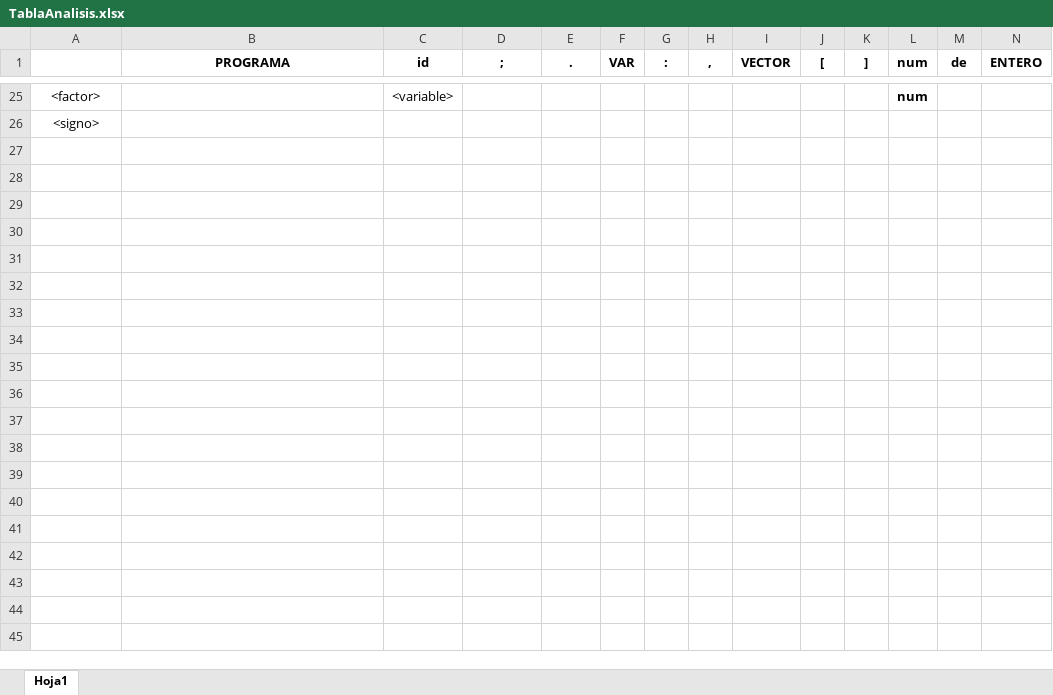
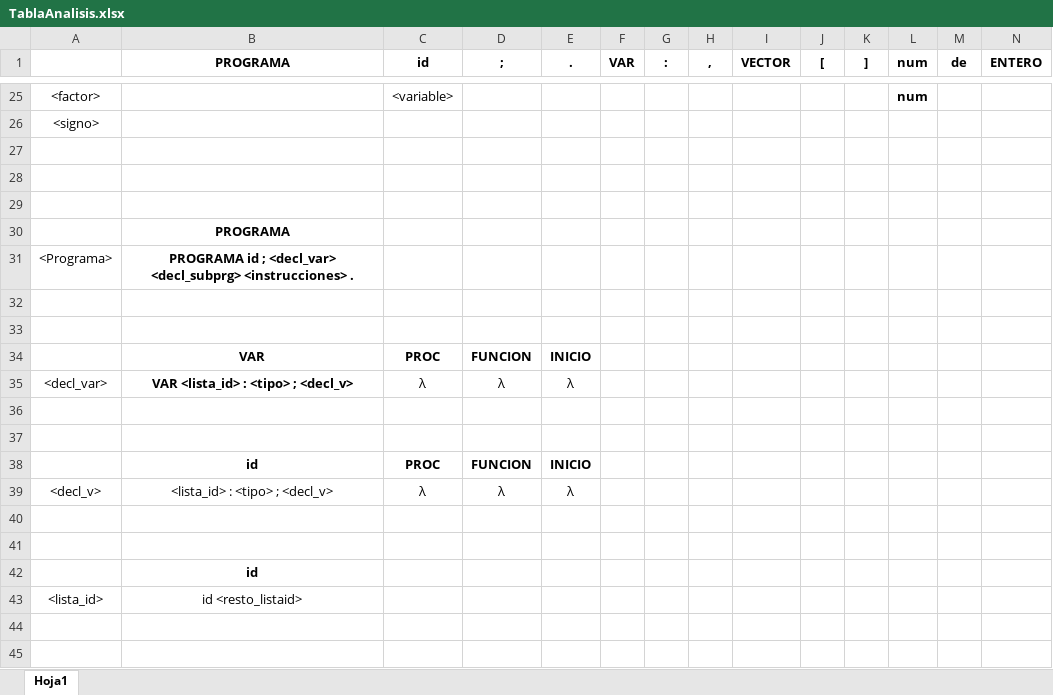
Before and after one commit to AlSiSan/compilerProcesadoresLenguajesPractice4, an Excel workbook: docs/TablaAnalisis.xlsx, sheet Hoja1, drawn as a sheet; only a part is shown, gaps mark what is left out; values as stored, in another font and other column widths than the file's, no borders; rows hold the shown columns only; the diff covers the shown part only; the diff names each change by its address in the sheet, - before the commit and + after, or states it on an @@ line.

Commit message:
Added mycroanalysis tables

```diff
--- a/docs/TablaAnalisis.xlsx (sheet Hoja1)
+++ b/docs/TablaAnalisis.xlsx (sheet Hoja1)
+row 27: (empty)
+row 28: (empty)
+row 29: (empty)
+row 30:  | PROGRAMA
+row 31: <Programa> | PROGRAMA id ; <decl_var> <decl_subprg> <instrucciones> .
+row 32: (empty)
+row 33: (empty)
+row 34:  | VAR | PROC | FUNCION | INICIO
+row 35: <decl_var> | VAR <lista_id> : <tipo> ; <decl_v> | λ | λ | λ
+row 36: (empty)
+row 37: (empty)
+row 38:  | id | PROC | FUNCION | INICIO
+row 39: <decl_v> | <lista_id> : <tipo> ; <decl_v> | λ | λ | λ
+row 40: (empty)
+row 41: (empty)
+row 42:  | id
+row 43: <lista_id> | id <resto_listaid>
+row 44: (empty)
+row 45: (empty)
```
Also changed, not shown: 82 added rows elsewhere in this sheet.
